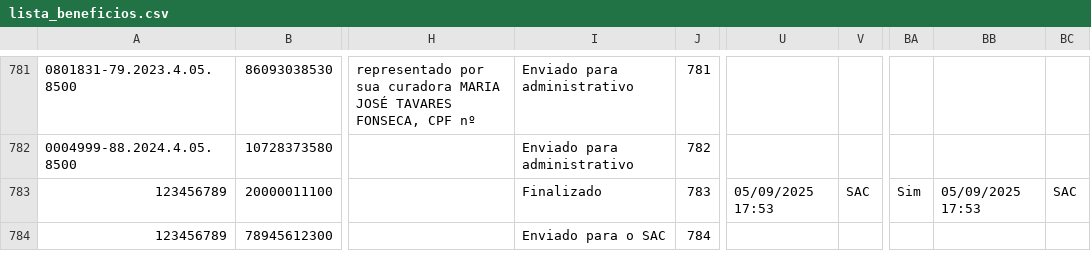
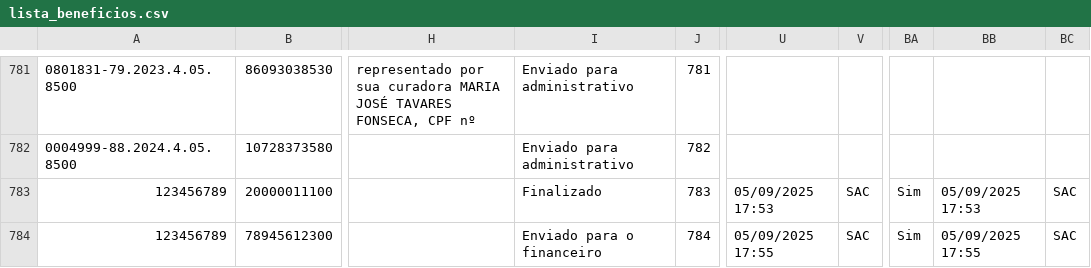
Before and after one commit to leoparipiranga/capistrano_processos, a CSV file: bases/lista_beneficios.csv, drawn as a sheet; only a part is shown, gaps mark what is left out; the diff names each change by its address in the sheet, - before the commit and + after, or states it on an @@ line.

Commit message:
Atualização via Streamlit 05/09/2025 17:55:46

```diff
--- a/bases/lista_beneficios.csv
+++ b/bases/lista_beneficios.csv
-I784: Enviado para o SAC
+I784: Enviado para o financeiro
-U784: (empty)
+U784: 05/09/2025 17:55
-V784: (empty)
+V784: SAC
-BA784: (empty)
+BA784: Sim
-BB784: (empty)
+BB784: 05/09/2025 17:55
-BC784: (empty)
+BC784: SAC
```
